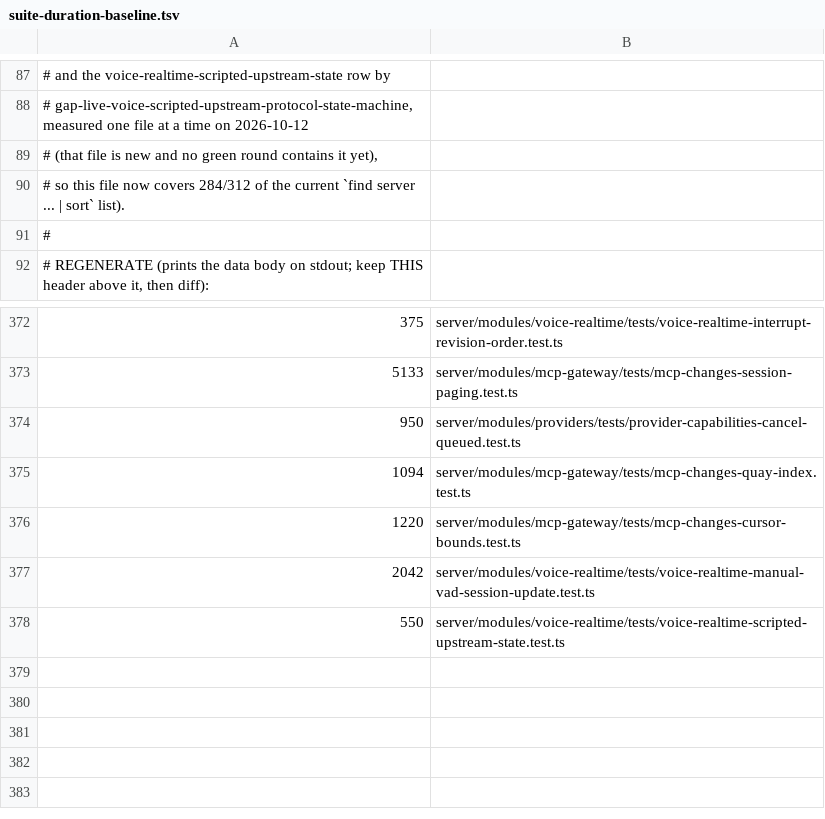
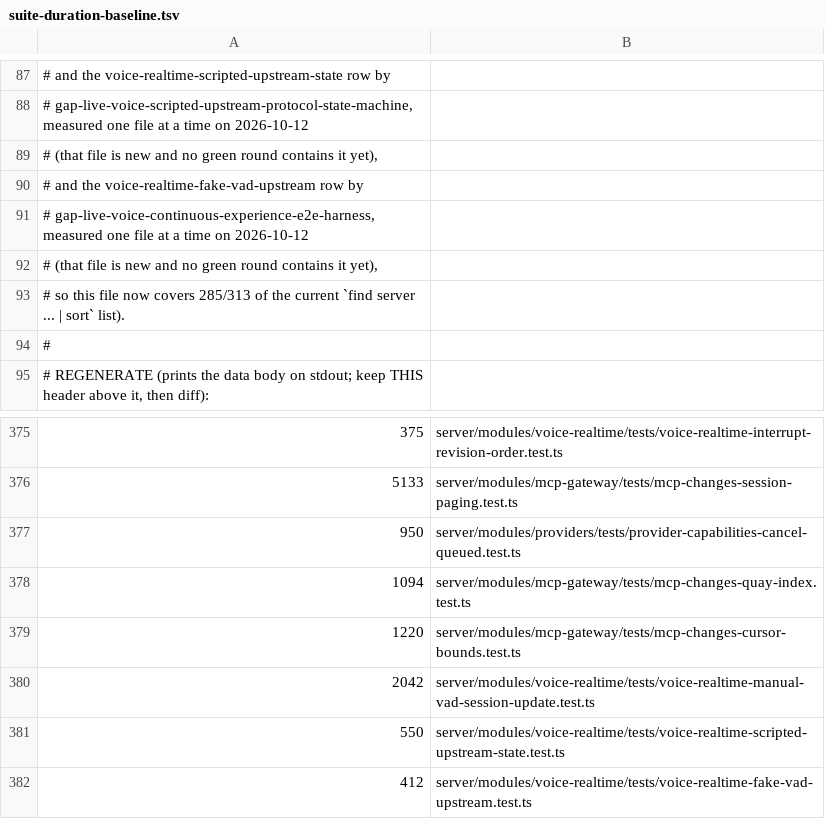
Before and after one commit to Chuwhyangle/claudecodeui, a TSV file: scripts/suite-duration-baseline.tsv, drawn as a sheet; only a part is shown, gaps mark what is left out.

```diff
--- a/scripts/suite-duration-baseline.tsv
+++ b/scripts/suite-duration-baseline.tsv
@@ -89,3 +89,6 @@
 #   (that file is new and no green round contains it yet),
-# so this file now covers 284/312 of the current `find server ... | sort` list).
+#   and the voice-realtime-fake-vad-upstream row by
+#   gap-live-voice-continuous-experience-e2e-harness, measured one file at a time on 2026-10-12
+#   (that file is new and no green round contains it yet),
+# so this file now covers 285/313 of the current `find server ... | sort` list).
 #
@@ -378 +381,2 @@
 550	server/modules/voice-realtime/tests/voice-realtime-scripted-upstream-state.test.ts
+412	server/modules/voice-realtime/tests/voice-realtime-fake-vad-upstream.test.ts
```
Also changed, not shown: 7 other files.
